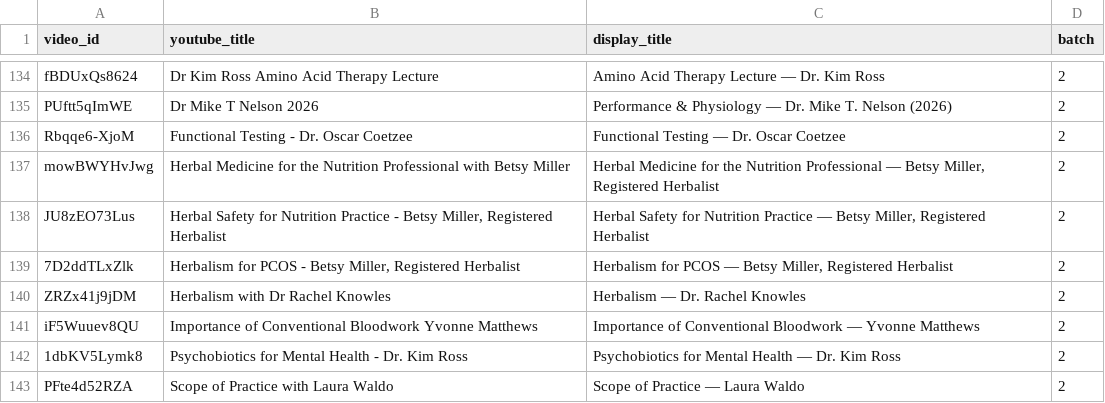
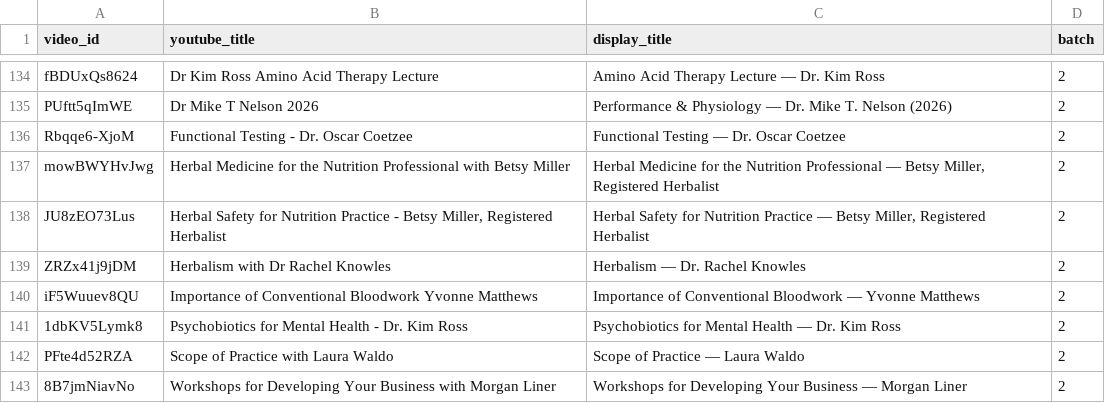
Before and after one commit to SeanDog007/holistic-consulting-hq-website, a CSV file: docs/STUDIO-RENAME.csv, drawn as a sheet; only a part is shown, gaps mark what is left out; the shorter side is filled out with more unchanged rows; the diff names each change by its address in the sheet, - before the commit and + after, or states it on an @@ line.

```diff
--- a/docs/STUDIO-RENAME.csv
+++ b/docs/STUDIO-RENAME.csv
-row 139: 7D2ddTLxZlk | Herbalism for PCOS - Betsy Miller, Registered Herbalist | Herbalism for PCOS — Betsy Miller, Registered Herbalist | 2
```
Also changed, not shown: 10 other files.
